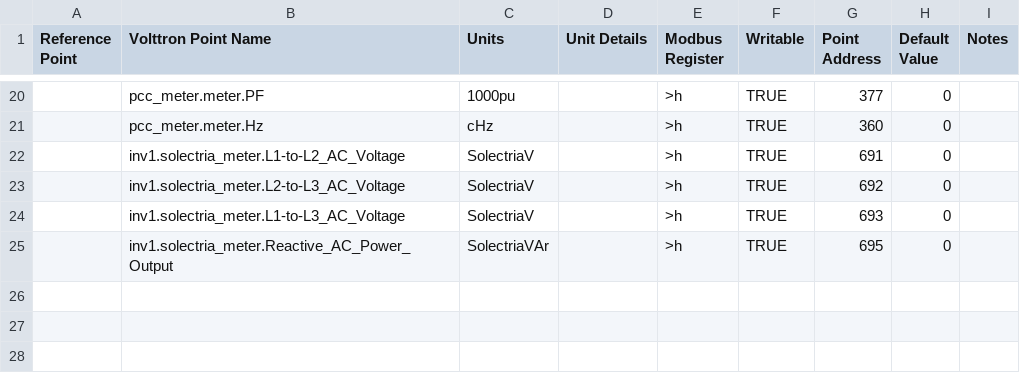
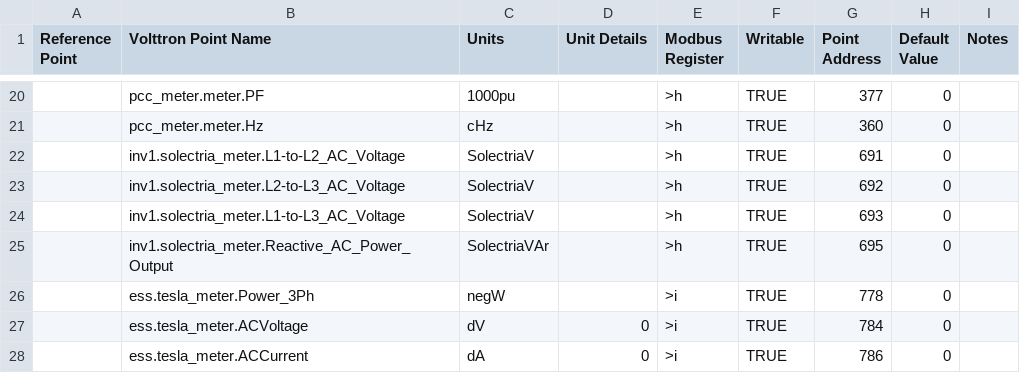
Before and after one commit to FraunhoferCMI/GlobalSchedulerCore, a CSV file: cfg/Modbus/ShirleyTestHigh.csv, drawn as a sheet; only a part is shown, gaps mark what is left out.

```diff
--- a/cfg/Modbus/ShirleyTestHigh.csv
+++ b/cfg/Modbus/ShirleyTestHigh.csv
@@ -25 +25,4 @@ Reference Point,Volttron Point Name,Units,Unit Details,Modbus Register,Writable,
 ,inv1.solectria_meter.Reactive_AC_Power_Output,SolectriaVAr,,>h,TRUE,695,0,
+,ess.tesla_meter.Power_3Ph,negW,,>i,TRUE,778,0,
+,ess.tesla_meter.ACVoltage,dV,0,>i,TRUE,784,0,
+,ess.tesla_meter.ACCurrent,dA,0,>i,TRUE,786,0,
```
Also changed, not shown: cfg/Modbus/ShirleyTestLow.csv, cfg/Modbus/ShirleyTestMid.csv.
